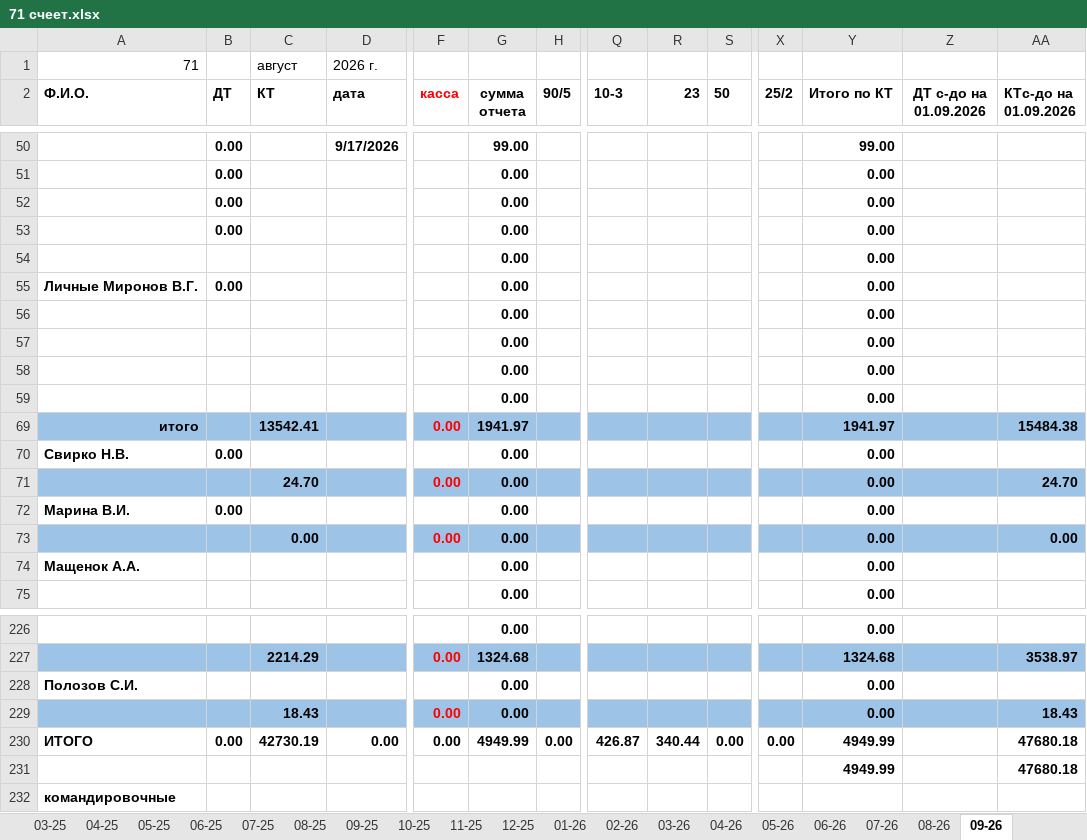
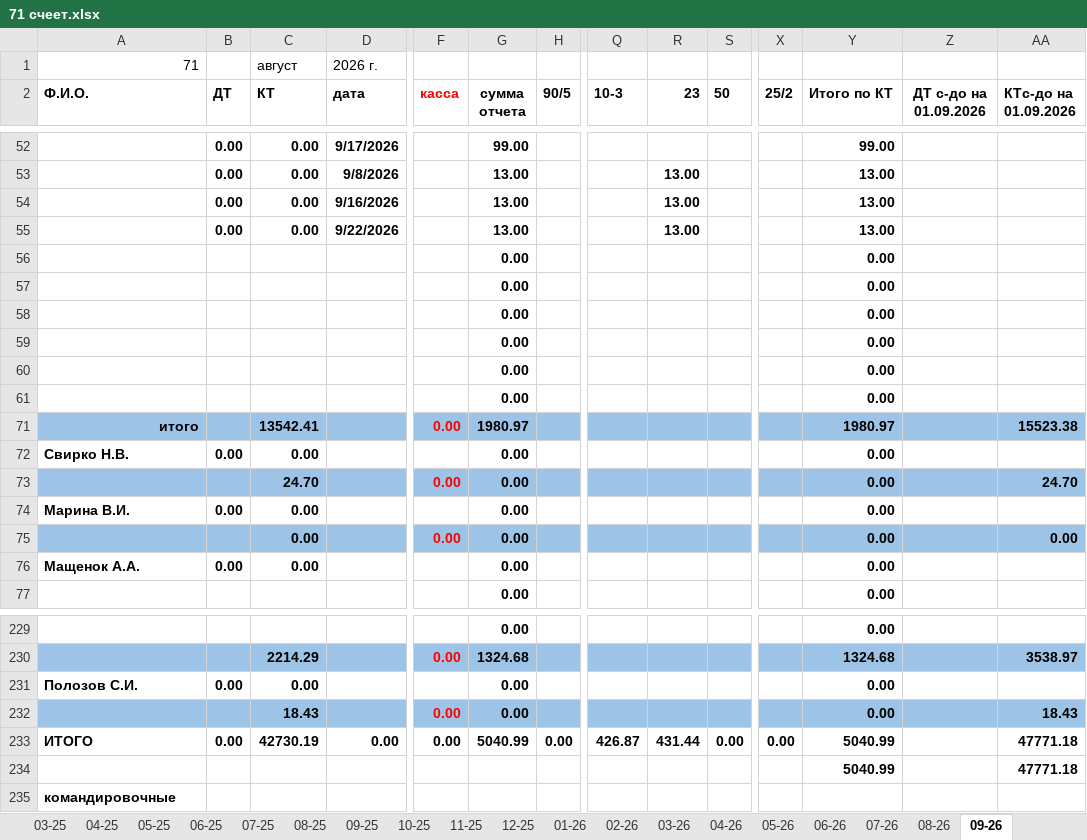
Before and after one commit to NearVich/zhivot, an Excel workbook: 71 счеет.xlsx, sheet 09-26, drawn as a sheet; only a part is shown, gaps mark what is left out; values as stored, in another font and other column widths than the file's, no borders; removed rows and columns are numbered as before the commit, all else as after; rows hold the shown columns only; the diff covers the shown part only; the diff names each change by its address in the sheet, - before the commit and + after, or states it on an @@ line.

```diff
--- a/71 счеет.xlsx (sheet 09-26)
+++ b/71 счеет.xlsx (sheet 09-26)
-C52 (КТ): (empty)
+C52 (КТ): 0.00
-row 51:  | 0.00 |  |  |  | 0.00 |  |  |  |  |  | 0.00
-row 52:  | 0.00 |  |  |  | 0.00 |  |  |  |  |  | 0.00
-row 53:  | 0.00 |  |  |  | 0.00 |  |  |  |  |  | 0.00
-row 55: Личные Миронов В.Г. | 0.00 |  |  |  | 0.00 |  |  |  |  |  | 0.00
+row 53:  | 0.00 | 0.00 | 9/8/2026 |  | 13.00 |  |  | 13.00 |  |  | 13.00
+row 54:  | 0.00 | 0.00 | 9/16/2026 |  | 13.00 |  |  | 13.00 |  |  | 13.00
+row 55:  | 0.00 | 0.00 | 9/22/2026 |  | 13.00 |  |  | 13.00 |  |  | 13.00
@@ row 54 moved to row 60: 0.00 @@
+row 61:  |  |  |  |  | 0.00 |  |  |  |  |  | 0.00
-G71 (сумма отчета): 1941.97
+G71 (сумма отчета): 1980.97
-Y71 (Итого по КТ): 1941.97
+Y71 (Итого по КТ): 1980.97
-AA71 (КТс-до на 01.09.2026): 15484.38
+AA71 (КТс-до на 01.09.2026): 15523.38
-C72 (КТ): (empty)
+C72 (КТ): 0.00
-C74 (КТ): (empty)
+C74 (КТ): 0.00
-B76 (ДТ): (empty)
+B76 (ДТ): 0.00
-C76 (КТ): (empty)
+C76 (КТ): 0.00
-B231 (ДТ): (empty)
+B231 (ДТ): 0.00
-C231 (КТ): (empty)
+C231 (КТ): 0.00
-G233 (сумма отчета): 4949.99
+G233 (сумма отчета): 5040.99
-R233 (23): 340.44
+R233 (23): 431.44
-Y233 (Итого по КТ): 4949.99
+Y233 (Итого по КТ): 5040.99
-AA233 (КТс-до на 01.09.2026): 47680.18
+AA233 (КТс-до на 01.09.2026): 47771.18
-row 231:  |  |  |  |  |  |  |  |  |  |  | 4949.99 |  | 47680.18
+row 234:  |  |  |  |  |  |  |  |  |  |  | 5040.99 |  | 47771.18
```
Also changed, not shown: 6 added rows, 3 removed rows and 103 edited cells elsewhere in this sheet, formulas that keep their value, 5 other files.
